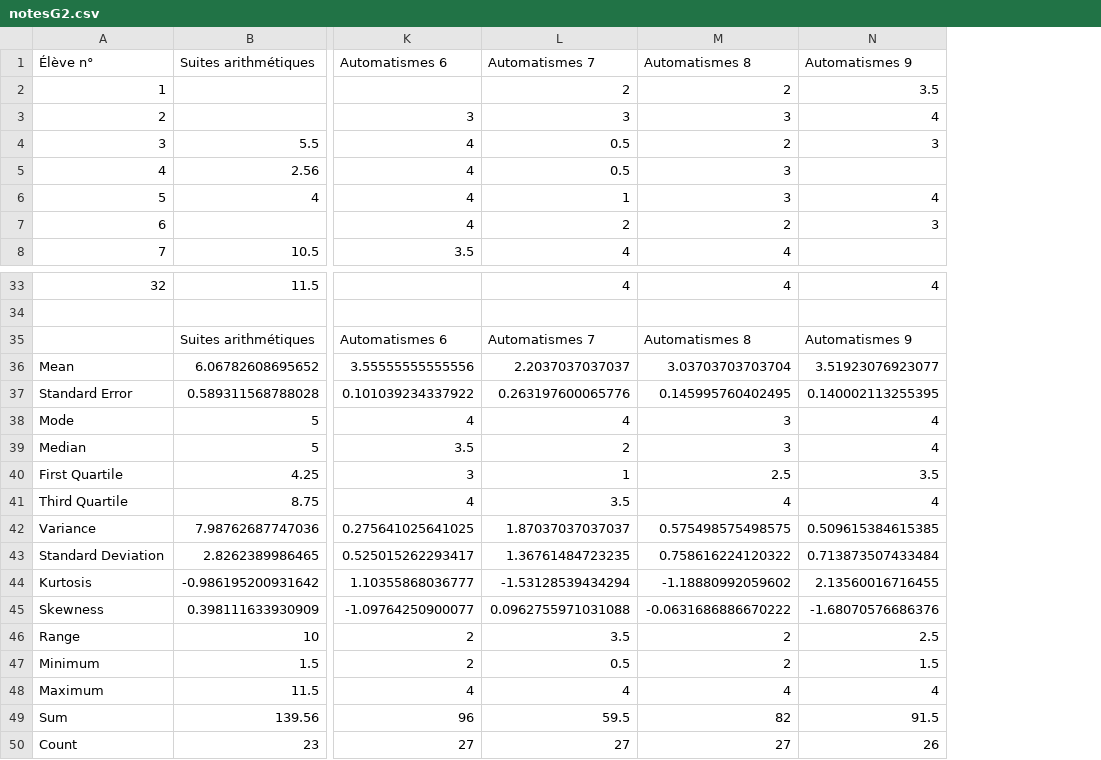
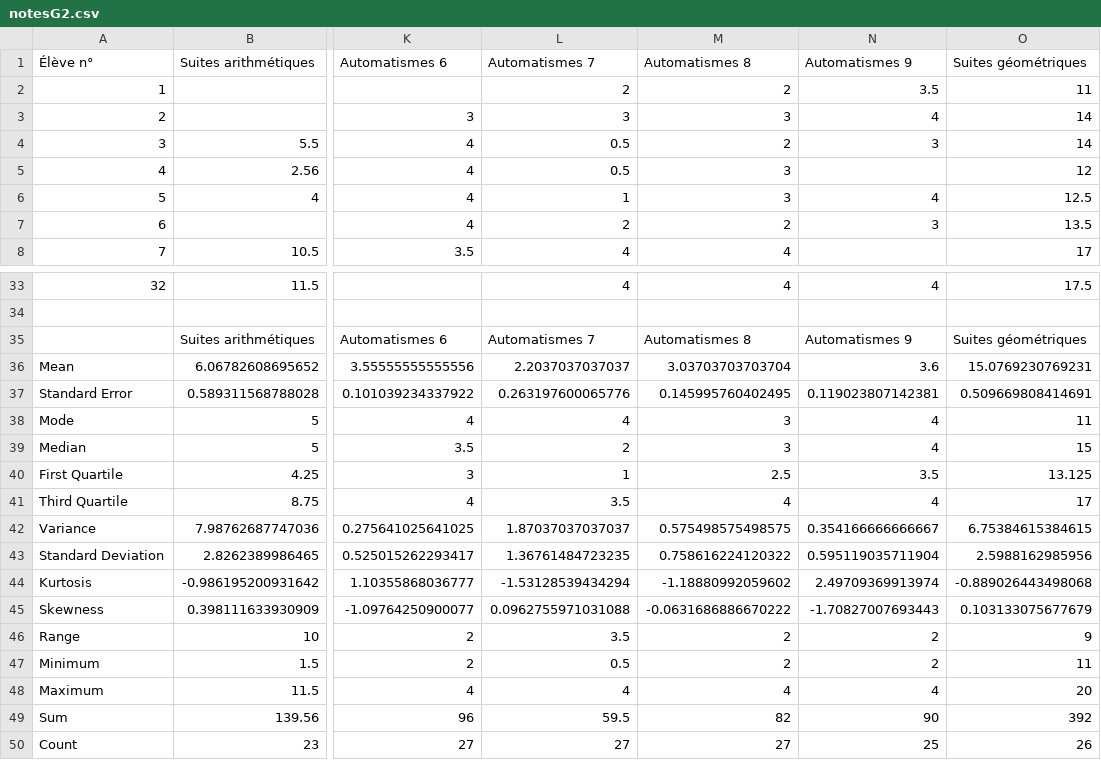
Before and after one commit to Mattuuuuh/Maths-1ere-specifique, a CSV file: stats/notesG2.csv, drawn as a sheet; only a part is shown, gaps mark what is left out; the diff covers the shown part only; the diff names each change by its address in the sheet, - before the commit and + after, or states it on an @@ line.

Commit message:
Suites geom G2.

```diff
--- a/stats/notesG2.csv
+++ b/stats/notesG2.csv
+column O (Suites géométriques), rows 2-8: 11 | 14 | 14 | 12 | 12.5 | 13.5 | 17; rows 33-50: 17.5 |  | Suites géométriques | 15.0769230769231 | 0.509669808414691 | 11 | 15 | 13.125 | 17 | 6.75384615384615 | 2.5988162985956 | -0.889026443498068 | 0.103133075677679 | 9 | 11 | 20 | 392 | 26
-N36 (Automatismes 9): 3.51923076923077
+N36 (Automatismes 9): 3.6
-N37 (Automatismes 9): 0.140002113255395
+N37 (Automatismes 9): 0.119023807142381
-N42 (Automatismes 9): 0.509615384615385
+N42 (Automatismes 9): 0.354166666666667
-N43 (Automatismes 9): 0.713873507433484
+N43 (Automatismes 9): 0.595119035711904
-N44 (Automatismes 9): 2.13560016716455
+N44 (Automatismes 9): 2.49709369913974
-N45 (Automatismes 9): -1.68070576686376
+N45 (Automatismes 9): -1.70827007693443
-N46 (Automatismes 9): 2.5
+N46 (Automatismes 9): 2
-N47 (Automatismes 9): 1.5
+N47 (Automatismes 9): 2
-N49 (Automatismes 9): 91.5
+N49 (Automatismes 9): 90
-N50 (Automatismes 9): 26
+N50 (Automatismes 9): 25
```
Also changed, not shown: 1 edited cell elsewhere in this file.
